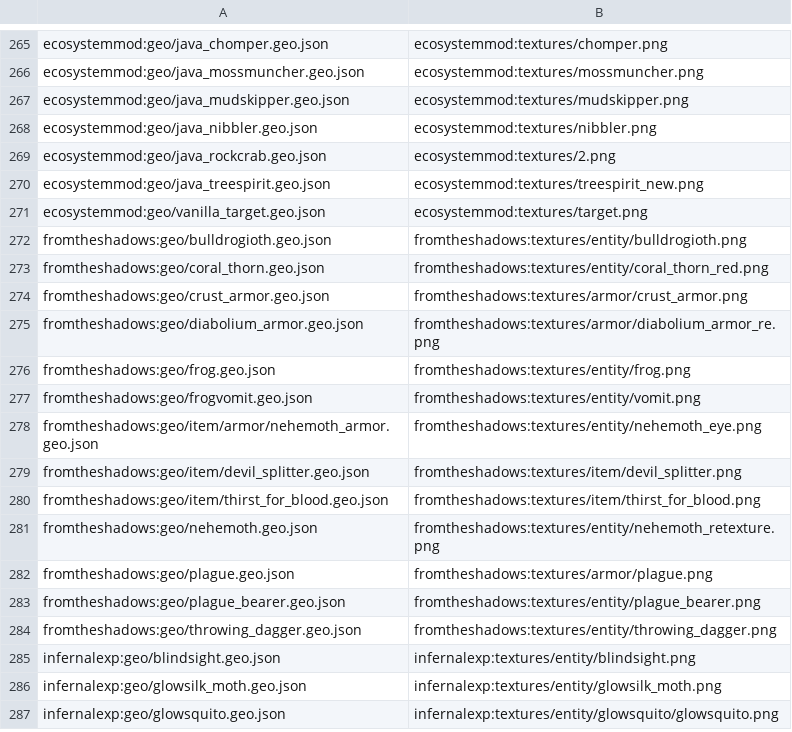
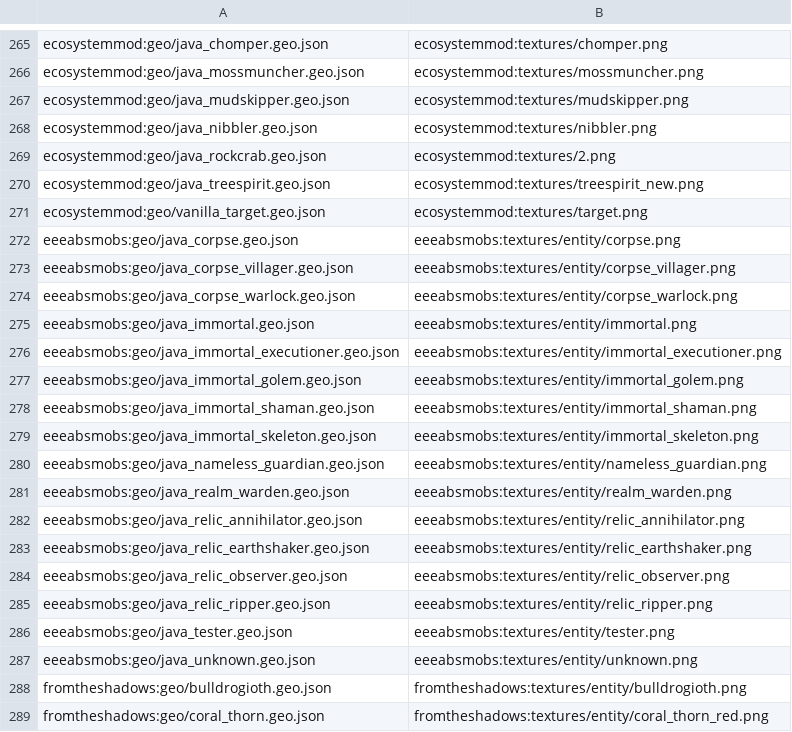
Before and after one commit to MASHINKA34/addon-CNPC, a TSV file: src/main/resources/META-INF/MOBMODEL_TEXTURES.tsv, drawn as a sheet; only a part is shown, gaps mark what is left out; the shorter side is filled out with more unchanged rows; the diff names each change by its address in the sheet, - before the commit and + after, or states it on an @@ line.

Commit message:
Import the EEEAB's Mobs model resources

```diff
--- a/src/main/resources/META-INF/MOBMODEL_TEXTURES.tsv
+++ b/src/main/resources/META-INF/MOBMODEL_TEXTURES.tsv
+row 272: eeeabsmobs:geo/java_corpse.geo.json | eeeabsmobs:textures/entity/corpse.png
+row 273: eeeabsmobs:geo/java_corpse_villager.geo.json | eeeabsmobs:textures/entity/corpse_villager.png
+row 274: eeeabsmobs:geo/java_corpse_warlock.geo.json | eeeabsmobs:textures/entity/corpse_warlock.png
+row 275: eeeabsmobs:geo/java_immortal.geo.json | eeeabsmobs:textures/entity/immortal.png
+row 276: eeeabsmobs:geo/java_immortal_executioner.geo.json | eeeabsmobs:textures/entity/immortal_executioner.png
+row 277: eeeabsmobs:geo/java_immortal_golem.geo.json | eeeabsmobs:textures/entity/immortal_golem.png
+row 278: eeeabsmobs:geo/java_immortal_shaman.geo.json | eeeabsmobs:textures/entity/immortal_shaman.png
+row 279: eeeabsmobs:geo/java_immortal_skeleton.geo.json | eeeabsmobs:textures/entity/immortal_skeleton.png
+row 280: eeeabsmobs:geo/java_nameless_guardian.geo.json | eeeabsmobs:textures/entity/nameless_guardian.png
+row 281: eeeabsmobs:geo/java_realm_warden.geo.json | eeeabsmobs:textures/entity/realm_warden.png
+row 282: eeeabsmobs:geo/java_relic_annihilator.geo.json | eeeabsmobs:textures/entity/relic_annihilator.png
+row 283: eeeabsmobs:geo/java_relic_earthshaker.geo.json | eeeabsmobs:textures/entity/relic_earthshaker.png
+row 284: eeeabsmobs:geo/java_relic_observer.geo.json | eeeabsmobs:textures/entity/relic_observer.png
+row 285: eeeabsmobs:geo/java_relic_ripper.geo.json | eeeabsmobs:textures/entity/relic_ripper.png
+row 286: eeeabsmobs:geo/java_tester.geo.json | eeeabsmobs:textures/entity/tester.png
+row 287: eeeabsmobs:geo/java_unknown.geo.json | eeeabsmobs:textures/entity/unknown.png
```
Also changed, not shown: src/main/resources/META-INF/MOBMODEL_HITBOXES.tsv, 7 other files.
